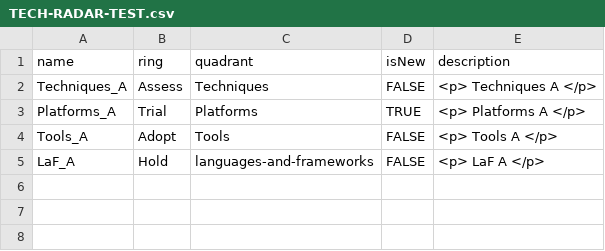
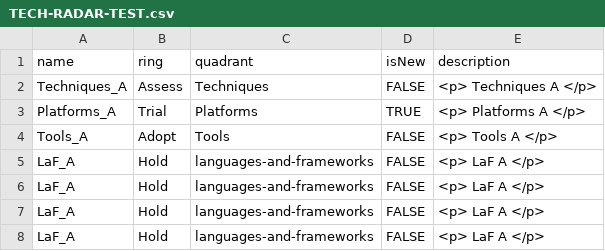
Before and after one commit to alexhollerith/playground, a CSV file: TECH-RADAR-TEST.csv, drawn as a sheet; the diff names each change by its address in the sheet, - before the commit and + after, or states it on an @@ line.

Commit message:
Update TECH-RADAR-TEST.csv

```diff
--- a/TECH-RADAR-TEST.csv
+++ b/TECH-RADAR-TEST.csv
+row 6: LaF_A | Hold | languages-and-frameworks | FALSE | <p> LaF A </p>
+row 7: LaF_A | Hold | languages-and-frameworks | FALSE | <p> LaF A </p>
+row 8: LaF_A | Hold | languages-and-frameworks | FALSE | <p> LaF A </p>
```
